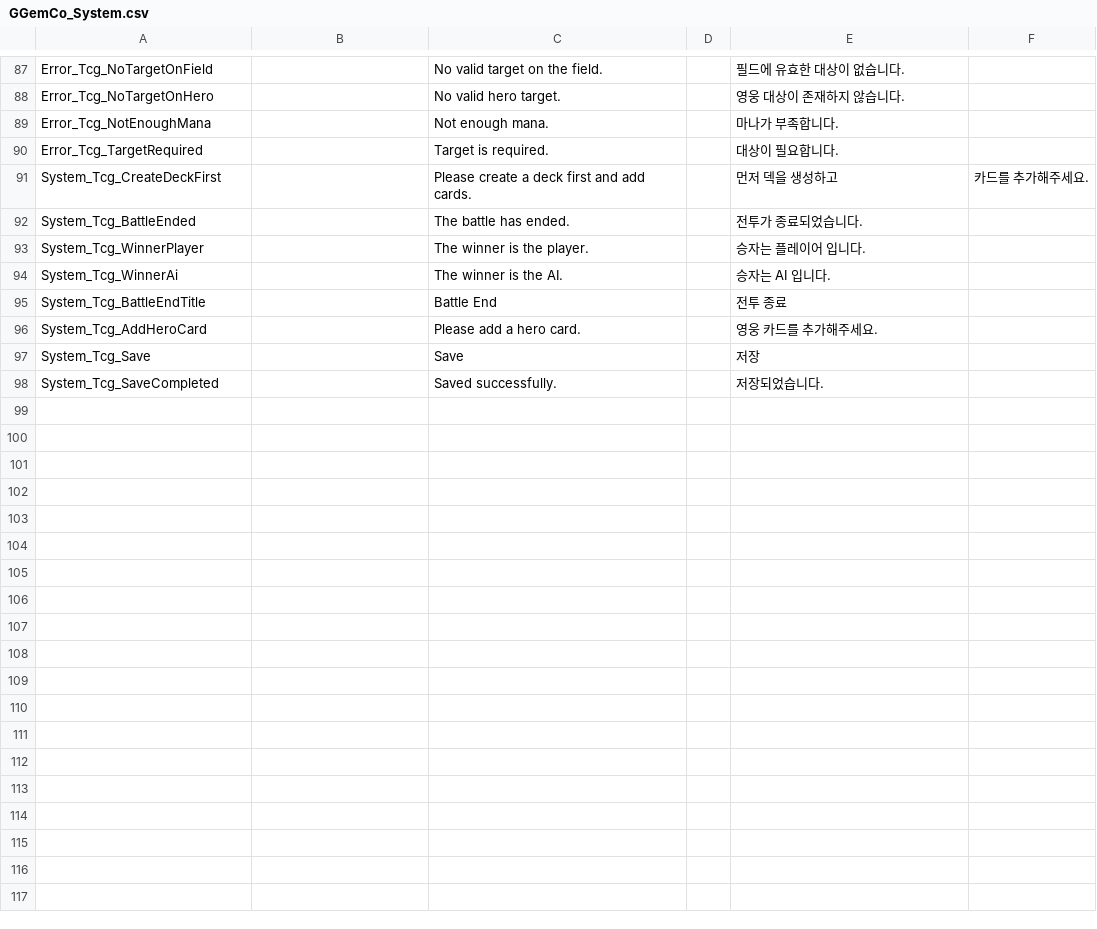
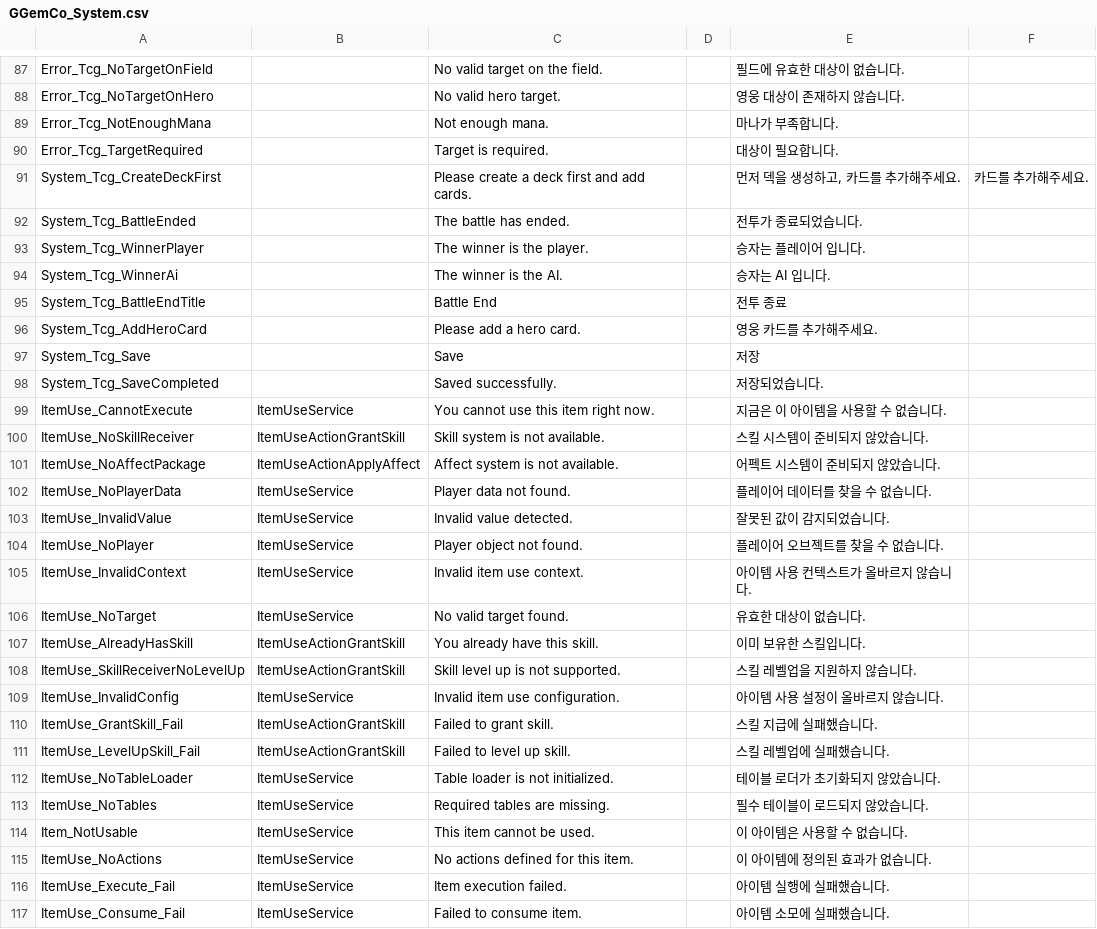
Before and after one commit to GGemCo/unity-package-2d-core, a CSV file: Samples~/Localization/Csv/GGemCo_System.csv, drawn as a sheet; only a part is shown, gaps mark what is left out; the diff names each change by its address in the sheet, - before the commit and + after, or states it on an @@ line.

Commit message:
feat(item-use): 아이템 사용 시스템 및 관련 테이블/툴 추가
한글 설명:
- 아이템 사용 시스템을 신규로 추가
- item_use, item_use_action 데이터 테이블 추가
- 인벤토리 윈도우에서 우클릭 시 기존 처리 대신 아이템 사용 시스템을 사용하도록 변경
- 아이템 사용 동작을 테스트할 수 있는 커스텀 개발 툴 추가

English description:
- Added a new item usage system
- Introduced item_use and item_use_action data tables
- Updated right-click handling in the inventory window to use the item usage system
- Added a custom development tool to test item usage behavior

```diff
--- a/Samples~/Localization/Csv/GGemCo_System.csv
+++ b/Samples~/Localization/Csv/GGemCo_System.csv
-E91: 먼저 덱을 생성하고
+E91: 먼저 덱을 생성하고, 카드를 추가해주세요.
+row 99: ItemUse_CannotExecute | ItemUseService | You cannot use this item right now. |  | 지금은 이 아이템을 사용할 수 없습니다.
+row 100: ItemUse_NoSkillReceiver | ItemUseActionGrantSkill | Skill system is not available. |  | 스킬 시스템이 준비되지 않았습니다.
+row 101: ItemUse_NoAffectPackage | ItemUseActionApplyAffect | Affect system is not available. |  | 어펙트 시스템이 준비되지 않았습니다.
+row 102: ItemUse_NoPlayerData | ItemUseService | Player data not found. |  | 플레이어 데이터를 찾을 수 없습니다.
+row 103: ItemUse_InvalidValue | ItemUseService | Invalid value detected. |  | 잘못된 값이 감지되었습니다.
+row 104: ItemUse_NoPlayer | ItemUseService | Player object not found. |  | 플레이어 오브젝트를 찾을 수 없습니다.
+row 105: ItemUse_InvalidContext | ItemUseService | Invalid item use context. |  | 아이템 사용 컨텍스트가 올바르지 않습니다.
+row 106: ItemUse_NoTarget | ItemUseService | No valid target found. |  | 유효한 대상이 없습니다.
+row 107: ItemUse_AlreadyHasSkill | ItemUseActionGrantSkill | You already have this skill. |  | 이미 보유한 스킬입니다.
+row 108: ItemUse_SkillReceiverNoLevelUp | ItemUseActionGrantSkill | Skill level up is not supported. |  | 스킬 레벨업을 지원하지 않습니다.
+row 109: ItemUse_InvalidConfig | ItemUseService | Invalid item use configuration. |  | 아이템 사용 설정이 올바르지 않습니다.
+row 110: ItemUse_GrantSkill_Fail | ItemUseActionGrantSkill | Failed to grant skill. |  | 스킬 지급에 실패했습니다.
+row 111: ItemUse_LevelUpSkill_Fail | ItemUseActionGrantSkill | Failed to level up skill. |  | 스킬 레벨업에 실패했습니다.
+row 112: ItemUse_NoTableLoader | ItemUseService | Table loader is not initialized. |  | 테이블 로더가 초기화되지 않았습니다.
+row 113: ItemUse_NoTables | ItemUseService | Required tables are missing. |  | 필수 테이블이 로드되지 않았습니다.
+row 114: Item_NotUsable | ItemUseService | This item cannot be used. |  | 이 아이템은 사용할 수 없습니다.
+row 115: ItemUse_NoActions | ItemUseService | No actions defined for this item. |  | 이 아이템에 정의된 효과가 없습니다.
+row 116: ItemUse_Execute_Fail | ItemUseService | Item execution failed. |  | 아이템 실행에 실패했습니다.
+row 117: ItemUse_Consume_Fail | ItemUseService | Failed to consume item. |  | 아이템 소모에 실패했습니다.
```
Also changed, not shown: 43 other files.
